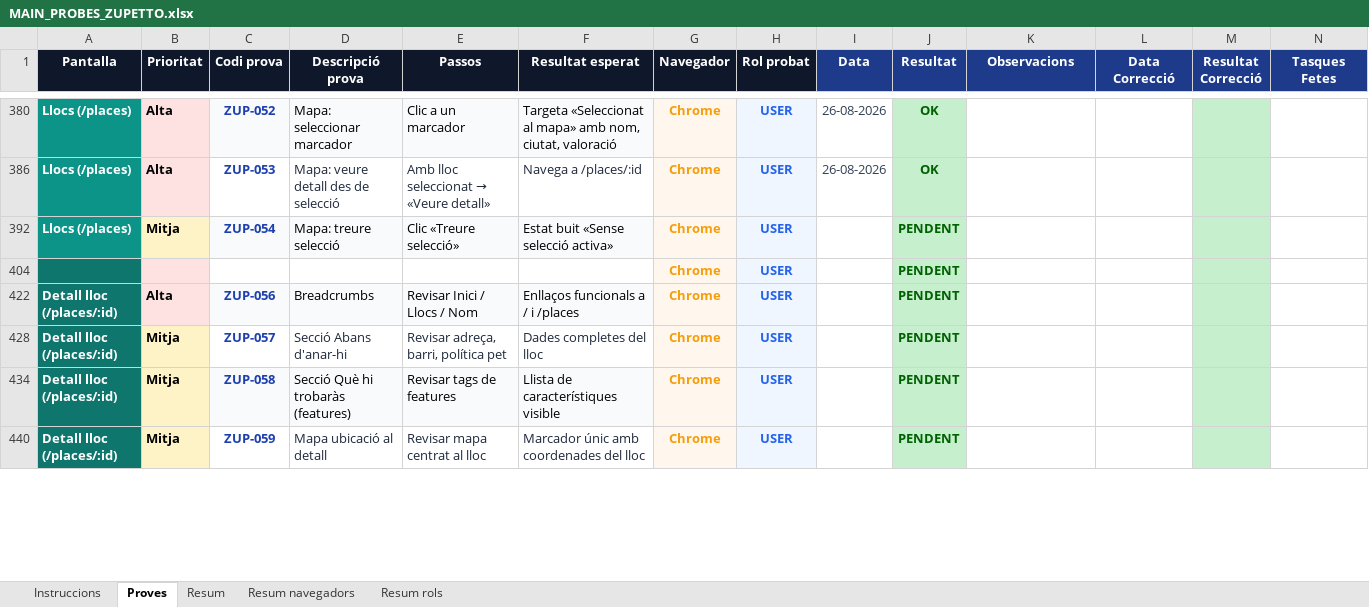
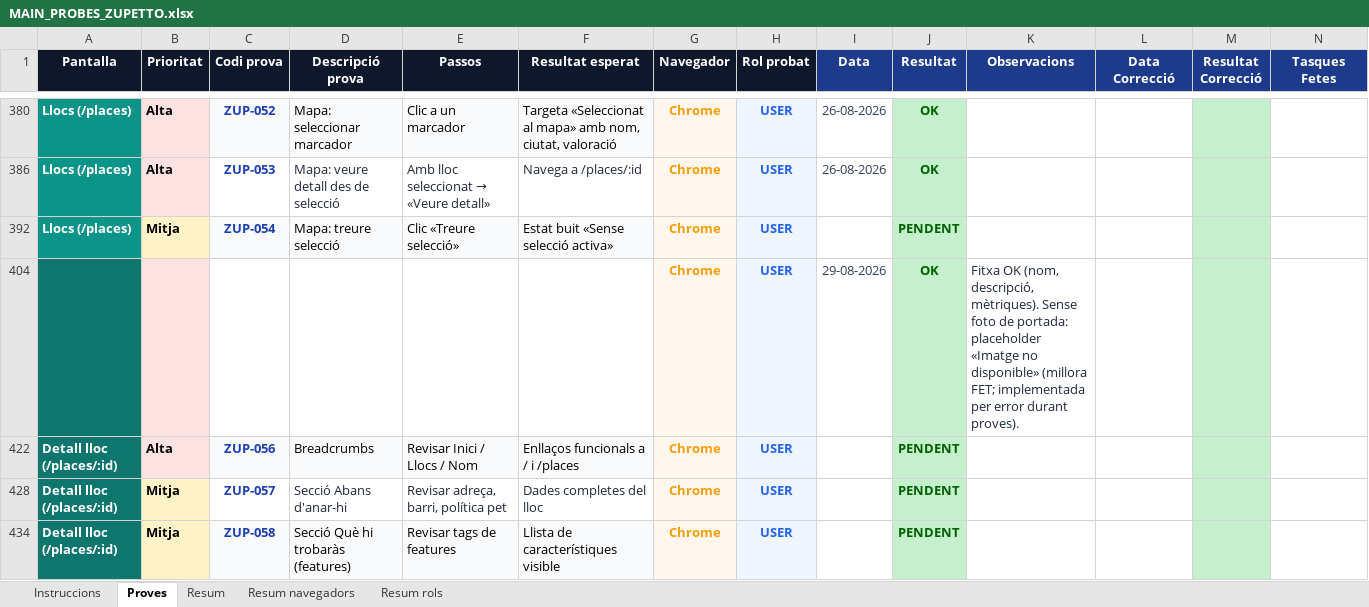
Before and after one commit to dmoraroca/zuppeto, an Excel workbook: docs/probes-e2e/probes-pagines/MAIN_PROBES_ZUPETTO.xlsx, sheet Proves, drawn as a sheet; only a part is shown, gaps mark what is left out; the shorter side is filled out with more unchanged rows; values as stored, in another font and other column widths than the file's, no borders; removed rows and columns are numbered as before the commit, all else as after; the diff names each change by its address in the sheet, - before the commit and + after, or states it on an @@ line.

Commit message:
081 => fase IV => ZUP-055 OK (Chrome/USER), placeholder Imatge no disponible al detall i millora FET

```diff
--- a/docs/probes-e2e/probes-pagines/MAIN_PROBES_ZUPETTO.xlsx (sheet Proves)
+++ b/docs/probes-e2e/probes-pagines/MAIN_PROBES_ZUPETTO.xlsx (sheet Proves)
-row 404:  |  |  |  |  |  | Chrome | USER |  | PENDENT
+row 404:  |  |  |  |  |  | Chrome | USER | 29-08-2026 | OK | Fitxa OK (nom, descripció, mètriques). Sense foto de portada: placeholder «Imatge no disponible» (millora FET; implementada per error durant proves).
```
Also changed, not shown: 9 other files.
